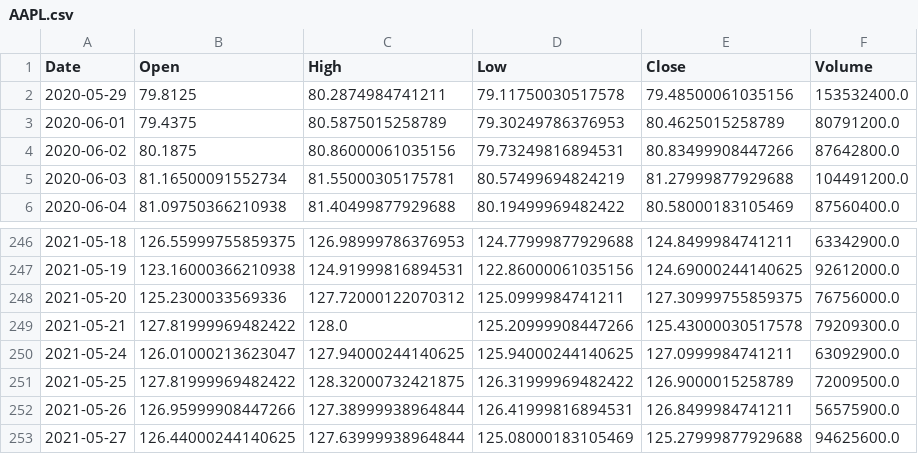
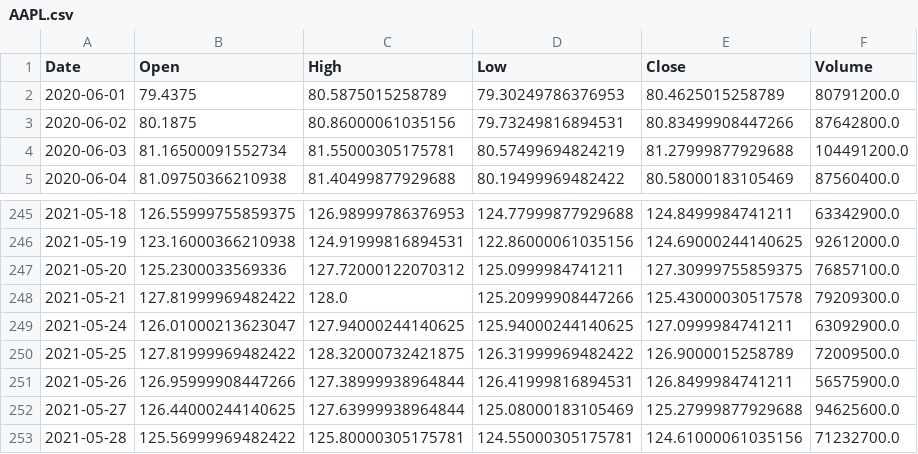
Before and after one commit to BashirAljounaidy/python, a CSV file: Saved/AAPL.csv, drawn as a sheet; only a part is shown, gaps mark what is left out; the shorter side is filled out with more unchanged rows.

```diff
--- a/Saved/AAPL.csv
+++ b/Saved/AAPL.csv
@@ -1,3 +1,2 @@
 Date,Open,High,Low,Close,Volume
-2020-05-29,79.8125,80.2874984741211,79.11750030517578,79.48500061035156,153532400.0
 2020-06-01,79.4375,80.5875015258789,79.30249786376953,80.4625015258789,80791200.0
@@ -247,3 +246,3 @@ Date,Open,High,Low,Close,Volume
 2021-05-19,123.16000366210938,124.91999816894531,122.86000061035156,124.69000244140625,92612000.0
-2021-05-20,125.2300033569336,127.72000122070312,125.0999984741211,127.30999755859375,76756000.0
+2021-05-20,125.2300033569336,127.72000122070312,125.0999984741211,127.30999755859375,76857100.0
 2021-05-21,127.81999969482422,128.0,125.20999908447266,125.43000030517578,79209300.0
```
Also changed, not shown: 4 other files.
